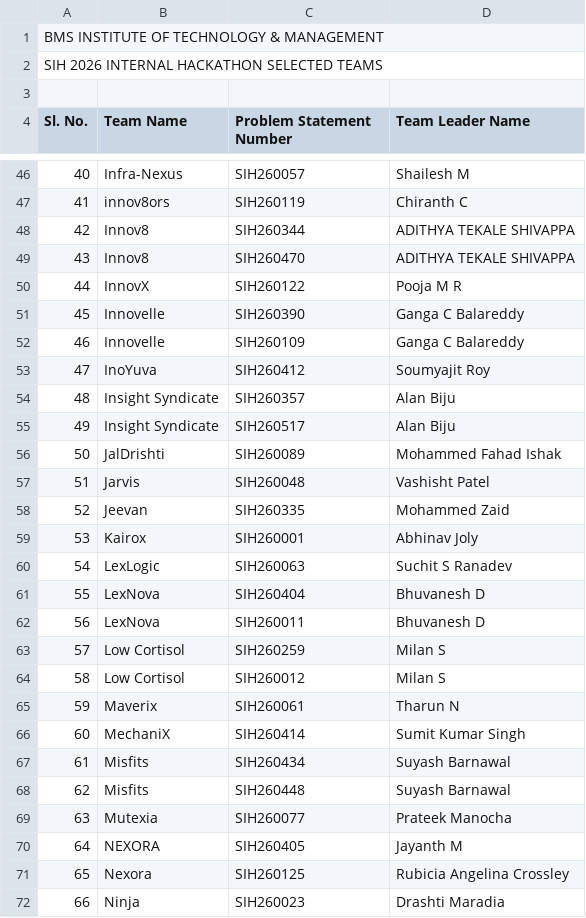
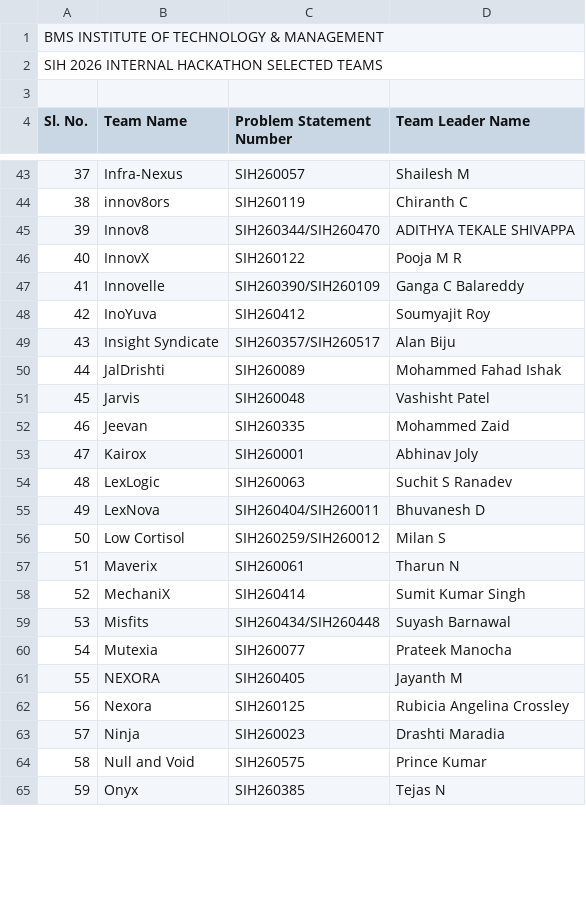
Before and after one commit to Ansukr07/sihbmsit26, a CSV file: public/results.csv, drawn as a sheet; only a part is shown, gaps mark what is left out; the shorter side is filled out with more unchanged rows; removed rows and columns are numbered as before the commit, all else as after; the diff covers the shown part only; the diff names each change by its address in the sheet, - before the commit and + after, or states it on an @@ line.

```diff
--- a/public/results.csv
+++ b/public/results.csv
@@ column A (Sl. No.) renumbered from row 14 down @@
-C45 (Problem Statement Number): SIH260344
+C45 (Problem Statement Number): SIH260344/SIH260470
-row 49: 43 | Innov8 | SIH260470 | ADITHYA TEKALE SHIVAPPA
-C47 (Problem Statement Number): SIH260390
+C47 (Problem Statement Number): SIH260390/SIH260109
-row 52: 46 | Innovelle | SIH260109 | Ganga C Balareddy
-C49 (Problem Statement Number): SIH260357
+C49 (Problem Statement Number): SIH260357/SIH260517
-row 55: 49 | Insight Syndicate | SIH260517 | Alan Biju
-C55 (Problem Statement Number): SIH260404
+C55 (Problem Statement Number): SIH260404/SIH260011
-row 62: 56 | LexNova | SIH260011 | Bhuvanesh D
-C56 (Problem Statement Number): SIH260259
+C56 (Problem Statement Number): SIH260259/SIH260012
-row 64: 58 | Low Cortisol | SIH260012 | Milan S
-C59 (Problem Statement Number): SIH260434
+C59 (Problem Statement Number): SIH260434/SIH260448
-row 68: 62 | Misfits | SIH260448 | Suyash Barnawal
```
Also changed, not shown: 13 removed rows and 13 edited cells elsewhere in this file.
